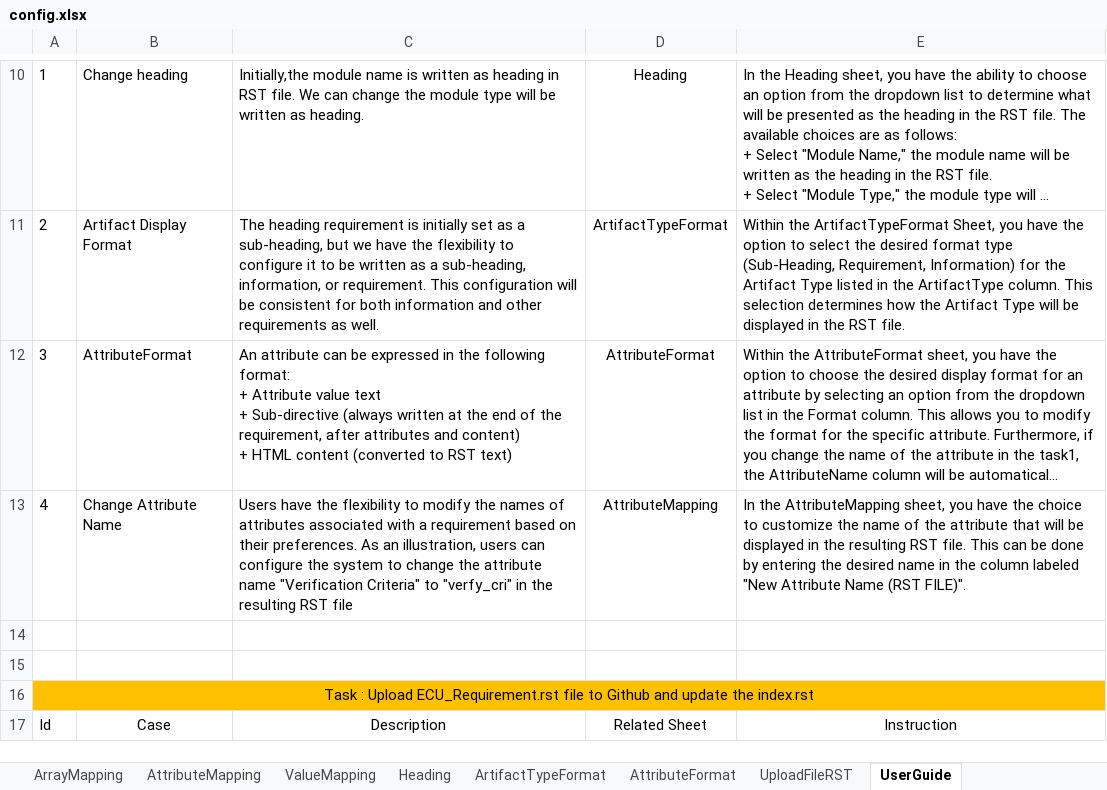
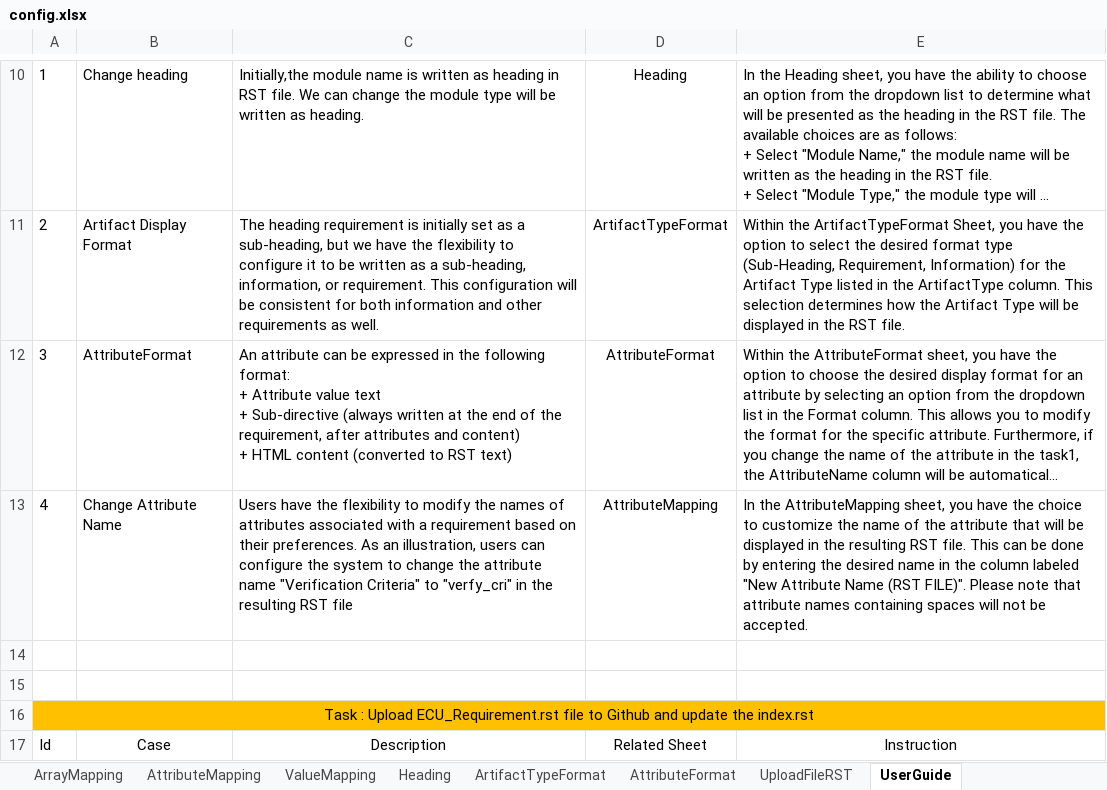
Before and after one commit to hoangnghiaviet/Bosch-CodeRace-Round4, an Excel workbook: config.xlsx, sheet UserGuide, drawn as a sheet; only a part is shown, gaps mark what is left out; long unchanged cells end in …; values as stored, in another font and other column widths than the file's, no borders; table styles not drawn; the diff names each change by its address in the sheet, - before the commit and + after, or states it on an @@ line.

```diff
--- a/config.xlsx (sheet UserGuide)
+++ b/config.xlsx (sheet UserGuide)
-E13: …(RST FILE)".
+E13: …(RST FILE)". Please note that attribute names containing spaces will not be accepted.
```
Also changed, not shown: sheet AttributeMapping, task3/dags/input/config.xlsx, 2 other files.
